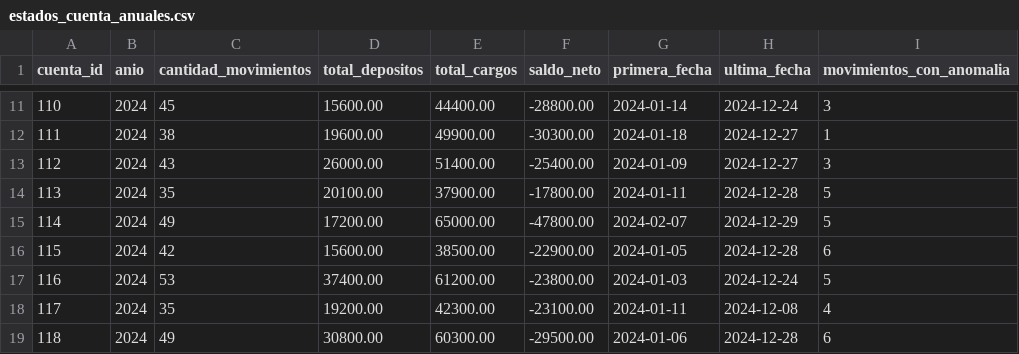
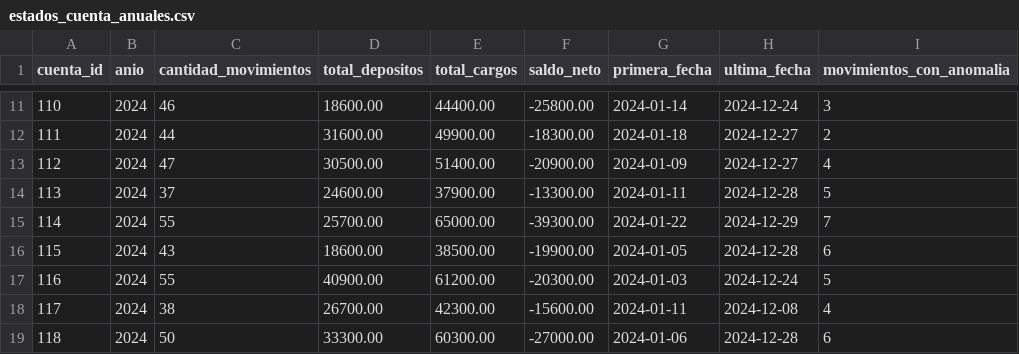
Before and after one commit to dcarvajal99/banco_xyz_backend_iii_s1, a CSV file: salida/estados_cuenta_anuales.csv, drawn as a sheet; only a part is shown, gaps mark what is left out; the diff covers the shown part only.

Commit message:
Corrige el rechazo de movimientos cuyo tipo venia escrito con tilde
El archivo cuentas_anuales.csv escribe el mismo movimiento como "deposito" y
como "deposito" con tilde segun quien cargo la fila. normalizarTexto() solo
recortaba y bajaba a minusculas, de modo que la segunda forma no calzaba con el
catalogo y las 52 filas afectadas de data/semana_3 se rechazaban.

No era dato sucio: era el mismo tipo de movimiento con la ortografia correcta en
espanol, y desaparecia justo del informe anual para auditoria. La cuenta 111
quedaba subvaluada en 12.000 y en total se perdian 94.800 en depositos.

Ahora normalizarTexto() quita los diacriticos antes de contrastar contra el
catalogo y el procesador anota la correccion en la observacion de la fila. El
Job 3 sobre semana_3 pasa de 900 a 952 movimientos migrados, y las 48 omisiones
que quedan son todas por monto vacio.

Ademas:
- .gitignore: la regla *.log excluia la evidencia de ejecucion que el README
  promete; se agrega la excepcion para evidencias/logs/.
- Cuatro pruebas nuevas (99 en total, cobertura de ramas 84,5%).
- README: numeros de las corridas actualizados, se explicita que las marcas de
  anomalia no son excluyentes y se matiza la fila sobre reinicio, que exige
  relanzar con los mismos JobParameters.

```diff
--- a/salida/estados_cuenta_anuales.csv
+++ b/salida/estados_cuenta_anuales.csv
@@ -11,9 +11,9 @@ cuenta_id,anio,cantidad_movimientos,total_depositos,total_cargos,saldo_neto,prim
-110,2024,45,15600.00,44400.00,-28800.00,2024-01-14,2024-12-24,3
-111,2024,38,19600.00,49900.00,-30300.00,2024-01-18,2024-12-27,1
-112,2024,43,26000.00,51400.00,-25400.00,2024-01-09,2024-12-27,3
-113,2024,35,20100.00,37900.00,-17800.00,2024-01-11,2024-12-28,5
-114,2024,49,17200.00,65000.00,-47800.00,2024-02-07,2024-12-29,5
-115,2024,42,15600.00,38500.00,-22900.00,2024-01-05,2024-12-28,6
-116,2024,53,37400.00,61200.00,-23800.00,2024-01-03,2024-12-24,5
-117,2024,35,19200.00,42300.00,-23100.00,2024-01-11,2024-12-08,4
-118,2024,49,30800.00,60300.00,-29500.00,2024-01-06,2024-12-28,6
+110,2024,46,18600.00,44400.00,-25800.00,2024-01-14,2024-12-24,3
+111,2024,44,31600.00,49900.00,-18300.00,2024-01-18,2024-12-27,2
+112,2024,47,30500.00,51400.00,-20900.00,2024-01-09,2024-12-27,4
+113,2024,37,24600.00,37900.00,-13300.00,2024-01-11,2024-12-28,5
+114,2024,55,25700.00,65000.00,-39300.00,2024-01-22,2024-12-29,7
+115,2024,43,18600.00,38500.00,-19900.00,2024-01-05,2024-12-28,6
+116,2024,55,40900.00,61200.00,-20300.00,2024-01-03,2024-12-24,5
+117,2024,38,26700.00,42300.00,-15600.00,2024-01-11,2024-12-08,4
+118,2024,50,33300.00,60300.00,-27000.00,2024-01-06,2024-12-28,6
```
Also changed, not shown: 37 edited cells elsewhere in this file, 30 other files.
